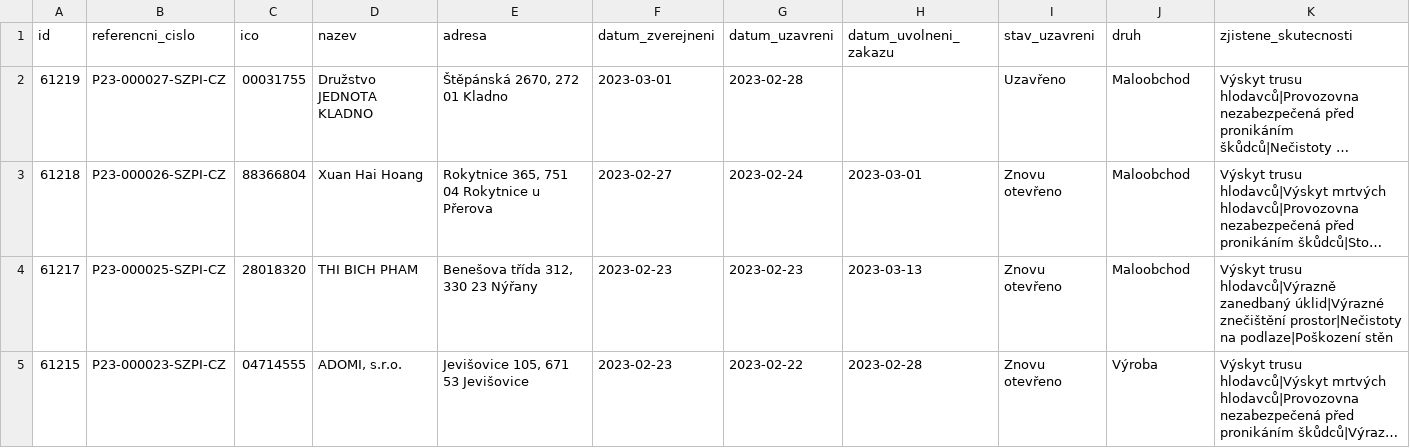
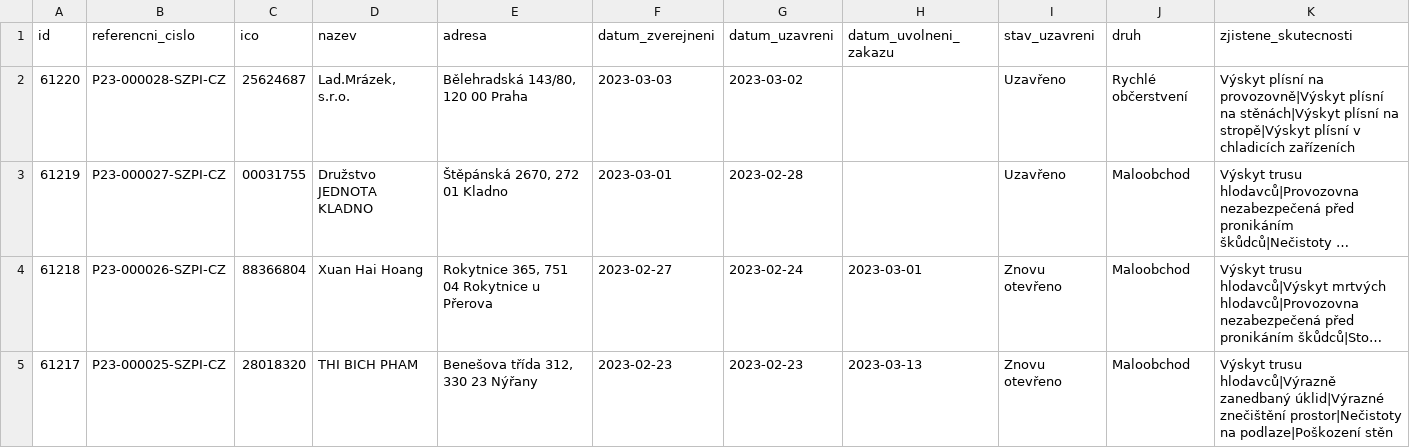
Before and after one commit to jandolezal/potraviny, a CSV file: data/archive.csv, drawn as a sheet; only a part is shown; the shorter side is filled out with more unchanged rows; long unchanged cells end in …; the diff names each change by its address in the sheet, - before the commit and + after, or states it on an @@ line.

```diff
--- a/data/archive.csv
+++ b/data/archive.csv
+row 2: 61220 | P23-000028-SZPI-CZ | 25624687 | Lad.Mrázek, s.r.o. | Bělehradská 143/80, 120 00 Praha | 2023-03-03 | 2023-03-02 |  | Uzavřeno | Rychlé občerstvení | Výskyt plísní na provozovně|Výskyt plísní na stěnách|Výskyt plísní na stropě|Výskyt plísní v chladicích zařízeních
```
Also changed, not shown: data/actual.csv.
